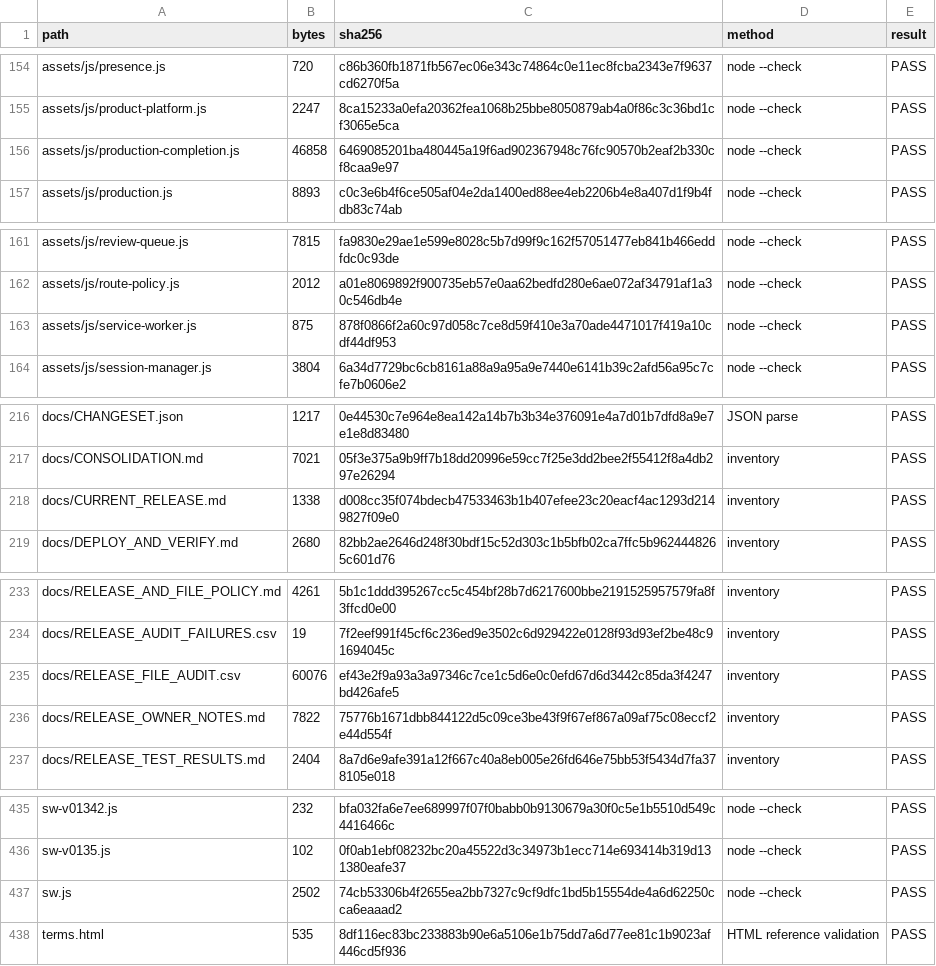
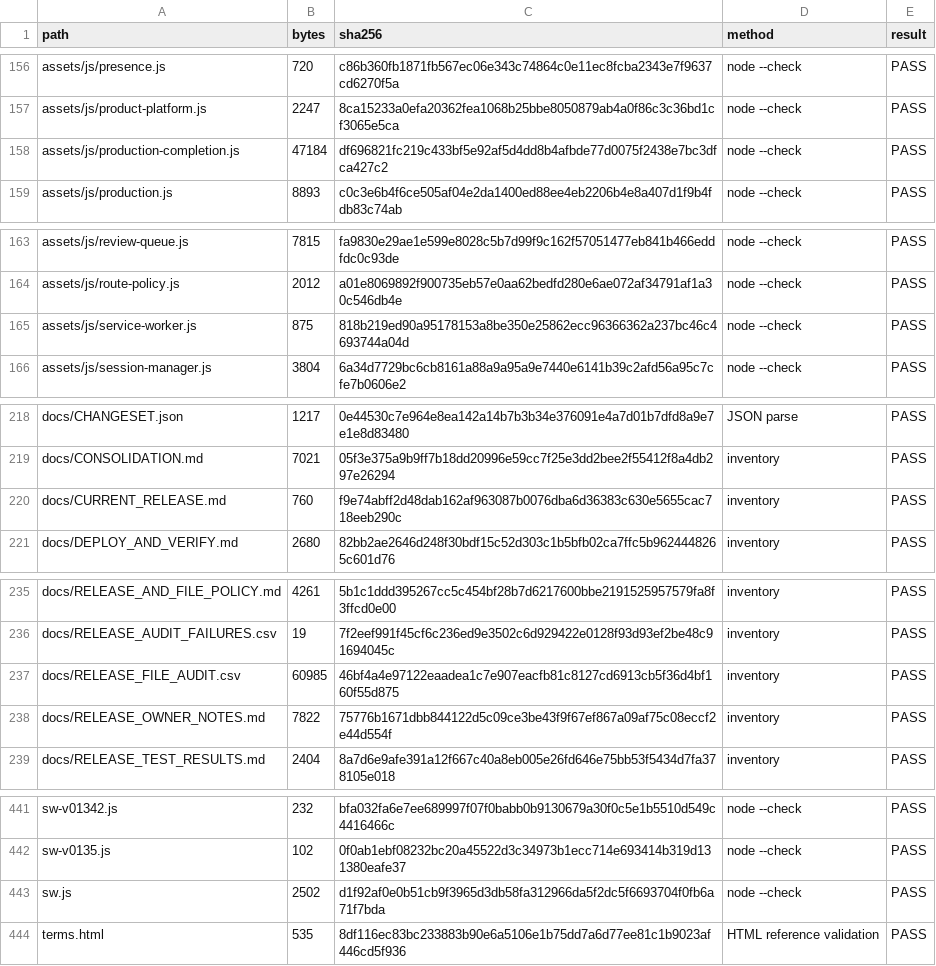
Before and after one commit to cybernexuspublishing/stock-market-from-the-ground-up, a CSV file: docs/RELEASE_FILE_AUDIT.csv, drawn as a sheet; only a part is shown, gaps mark what is left out; the diff covers the shown part only.

```diff
--- a/docs/RELEASE_FILE_AUDIT.csv
+++ b/docs/RELEASE_FILE_AUDIT.csv
@@ -155,3 +157,3 @@ assets/js/presence.js,720,c86b360fb1871fb567ec06e343c74864c0e11ec8fcba2343e7f963
 assets/js/product-platform.js,2247,8ca15233a0efa20362fea1068b25bbe8050879ab4a0f86c3c36bd1cf3065e5ca,node --check,PASS
-assets/js/production-completion.js,46858,6469085201ba480445a19f6ad902367948c76fc90570b2eaf2b330cf8caa9e97,node --check,PASS
+assets/js/production-completion.js,47184,df696821fc219c433bf5e92af5d4dd8b4afbde77d0075f2438e7bc3dfca427c2,node --check,PASS
 assets/js/production.js,8893,c0c3e6b4f6ce505af04e2da1400ed88ee4eb2206b4e8a407d1f9b4fdb83c74ab,node --check,PASS
@@ -162,3 +164,3 @@ assets/js/review-queue.js,7815,fa9830e29ae1e599e8028c5b7d99f9c162f57051477eb841b
 assets/js/route-policy.js,2012,a01e8069892f900735eb57e0aa62bedfd280e6ae072af34791af1a30c546db4e,node --check,PASS
-assets/js/service-worker.js,875,878f0866f2a60c97d058c7ce8d59f410e3a70ade4471017f419a10cdf44df953,node --check,PASS
+assets/js/service-worker.js,875,818b219ed90a95178153a8be350e25862ecc96366362a237bc46c4693744a04d,node --check,PASS
 assets/js/session-manager.js,3804,6a34d7729bc6cb8161a88a9a95a9e7440e6141b39c2afd56a95c7cfe7b0606e2,node --check,PASS
@@ -217,3 +219,3 @@ docs/CHANGESET.json,1217,0e44530c7e964e8ea142a14b7b3b34e376091e4a7d01b7dfd8a9e7e
 docs/CONSOLIDATION.md,7021,05f3e375a9b9ff7b18dd20996e59cc7f25e3dd2bee2f55412f8a4db297e26294,inventory,PASS
-docs/CURRENT_RELEASE.md,1338,d008cc35f074bdecb47533463b1b407efee23c20eacf4ac1293d2149827f09e0,inventory,PASS
+docs/CURRENT_RELEASE.md,760,f9e74abff2d48dab162af963087b0076dba6d36383c630e5655cac718eeb290c,inventory,PASS
 docs/DEPLOY_AND_VERIFY.md,2680,82bb2ae2646d248f30bdf15c52d303c1b5bfb02ca7ffc5b9624448265c601d76,inventory,PASS
@@ -234,3 +236,3 @@ docs/RELEASE_AND_FILE_POLICY.md,4261,5b1c1ddd395267cc5c454bf28b7d6217600bbe21915
 docs/RELEASE_AUDIT_FAILURES.csv,19,7f2eef991f45cf6c236ed9e3502c6d929422e0128f93d93ef2be48c91694045c,inventory,PASS
-docs/RELEASE_FILE_AUDIT.csv,60076,ef43e2f9a93a3a97346c7ce1c5d6e0c0efd67d6d3442c85da3f4247bd426afe5,inventory,PASS
+docs/RELEASE_FILE_AUDIT.csv,60985,46bf4a4e97122eaadea1c7e907eacfb81c8127cd6913cb5f36d4bf160f55d875,inventory,PASS
 docs/RELEASE_OWNER_NOTES.md,7822,75776b1671dbb844122d5c09ce3be43f9f67ef867a09af75c08eccf2e44d554f,inventory,PASS
@@ -436,3 +442,3 @@ sw-v01342.js,232,bfa032fa6e7ee689997f07f0babb0b9130679a30f0c5e1b5510d549c4416466
 sw-v0135.js,102,0f0ab1ebf08232bc20a45522d3c34973b1ecc714e693414b319d131380eafe37,node --check,PASS
-sw.js,2502,74cb53306b4f2655ea2bb7327c9cf9dfc1bd5b15554de4a6d62250cca6eaaad2,node --check,PASS
+sw.js,2502,d1f92af0e0b51cb9f3965d3db58fa312966da5f2dc5f6693704f0fb6a71f7bda,node --check,PASS
 terms.html,535,8df116ec83bc233883b90e6a5106e1b75dd7a6d77ee81c1b9023af446cd5f936,HTML reference validation,PASS
```
Also changed, not shown: 8 added rows and 18 edited cells elsewhere in this file, 19 other files.
